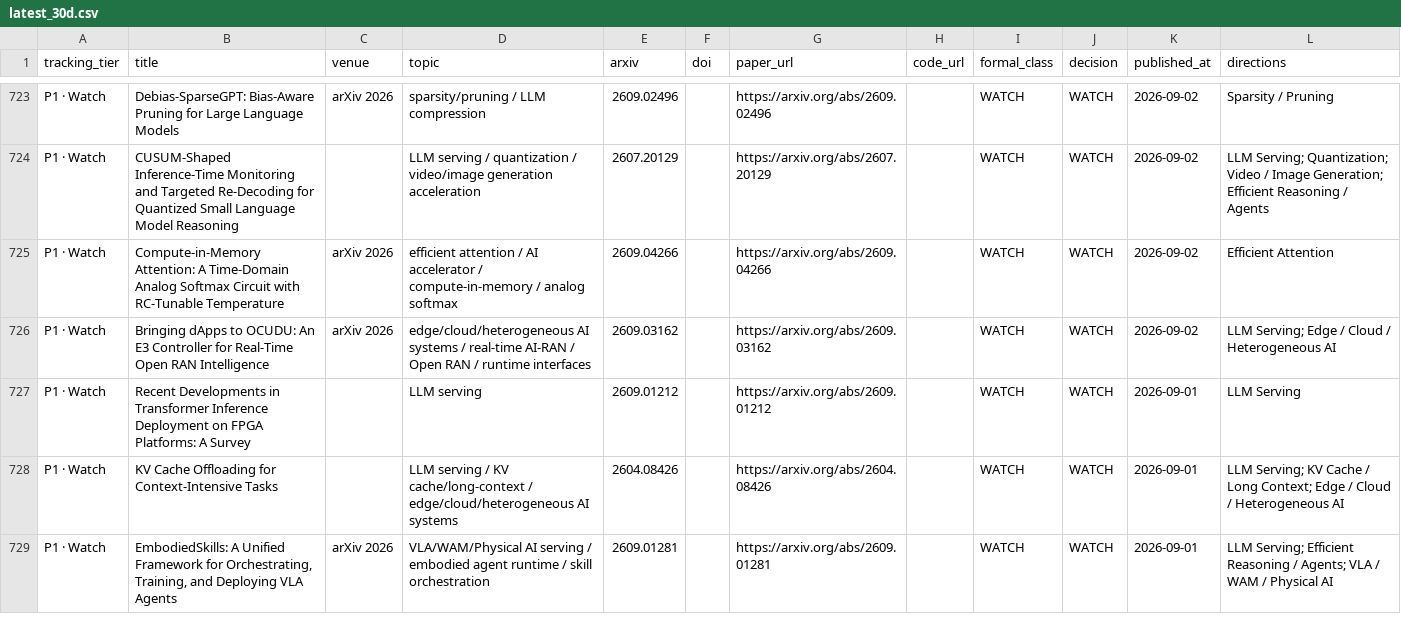
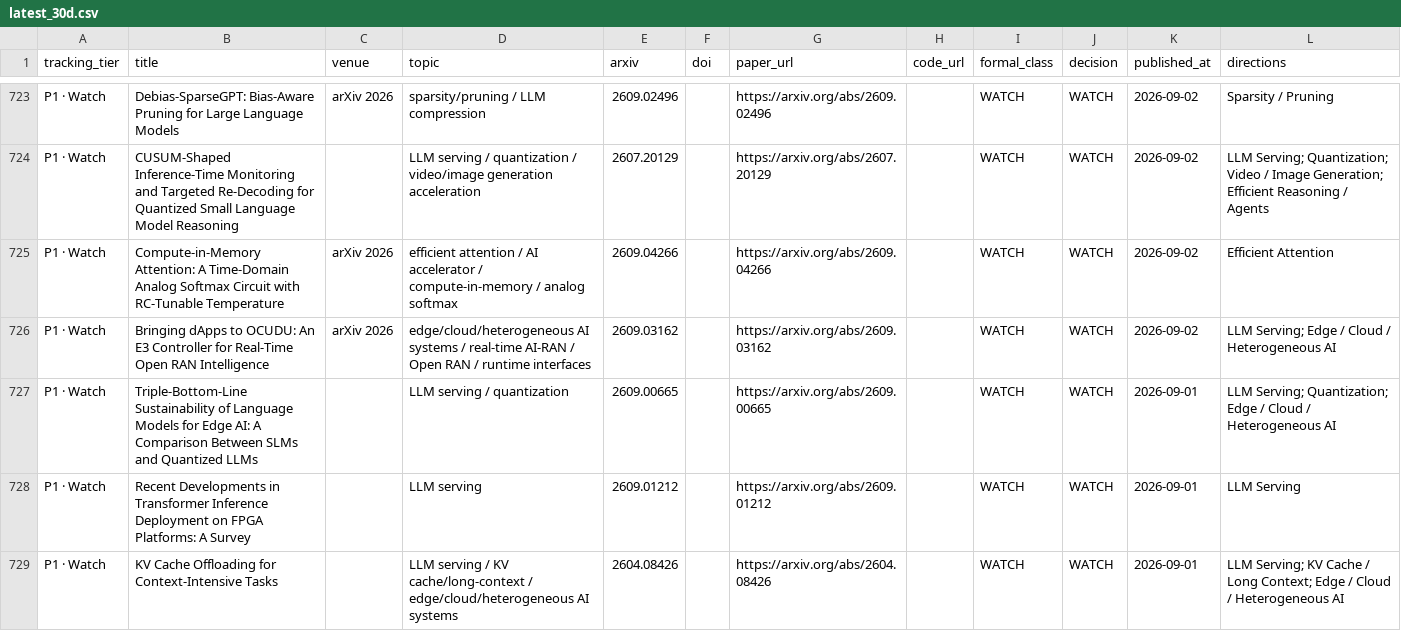
Before and after one commit to WangZhican/efficient-ml-landscape, a CSV file: data/latest_30d.csv, drawn as a sheet; only a part is shown, gaps mark what is left out; the shorter side is filled out with more unchanged rows; the diff names each change by its address in the sheet, - before the commit and + after, or states it on an @@ line.

Commit message:
Add edge quantization deployment watch

```diff
--- a/data/latest_30d.csv
+++ b/data/latest_30d.csv
+row 727: P1 · Watch | Triple-Bottom-Line Sustainability of Language Models for Edge AI: A Comparison Between SLMs and Quantized LLMs |  | LLM serving / quantization | 2609.00665 |  | https://arxiv.org/abs/2609.00665 |  | WATCH | WATCH | 2026-09-01 | LLM Serving; Quantization; Edge / Cloud / Heterogeneous AI
```
Also changed, not shown: 11 other files.
